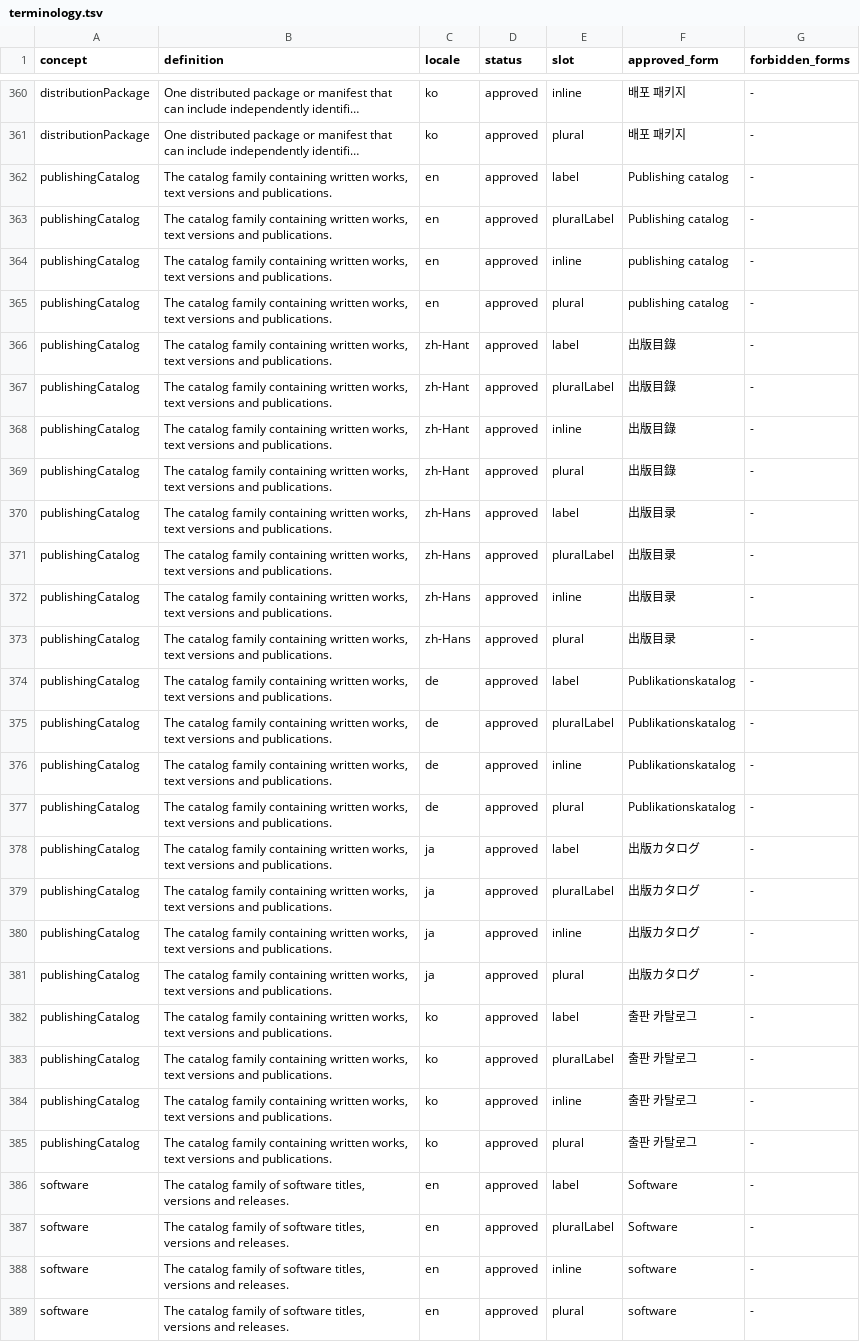
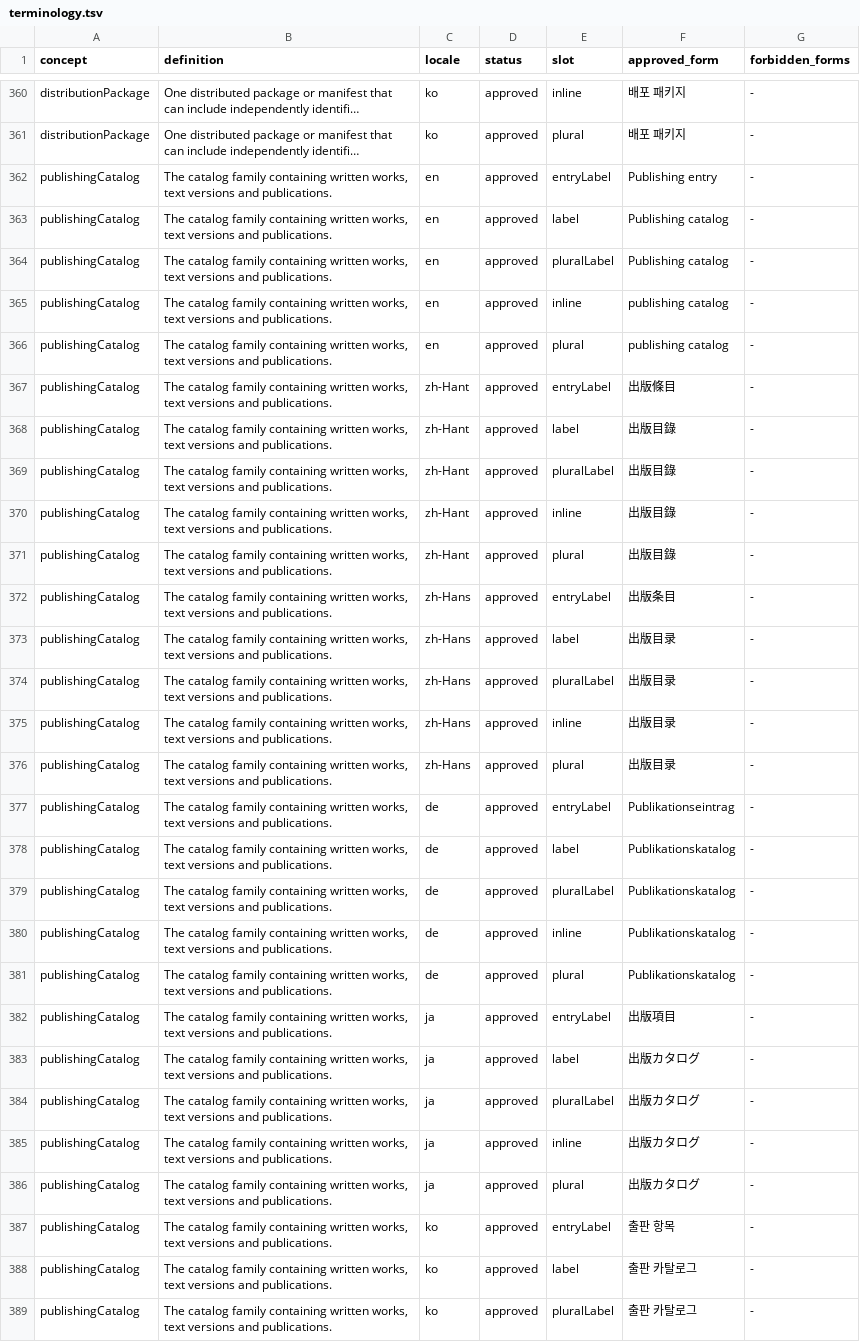
Before and after one commit to rezics/rezics, a TSV file: libraries/i18n/generated/terminology.tsv, drawn as a sheet; only a part is shown, gaps mark what is left out; the shorter side is filled out with more unchanged rows; long unchanged cells end in …; the diff covers the shown part only; the diff names each change by its address in the sheet, - before the commit and + after, or states it on an @@ line.

```diff
--- a/libraries/i18n/generated/terminology.tsv
+++ b/libraries/i18n/generated/terminology.tsv
+row 362: publishingCatalog | The catalog family containing written works, text versions and publications. | en | approved | entryLabel | Publishing entry | -
+row 367: publishingCatalog | The catalog family containing written works, text versions and publications. | zh-Hant | approved | entryLabel | 出版條目 | -
+row 372: publishingCatalog | The catalog family containing written works, text versions and publications. | zh-Hans | approved | entryLabel | 出版条目 | -
+row 377: publishingCatalog | The catalog family containing written works, text versions and publications. | de | approved | entryLabel | Publikationseintrag | -
+row 382: publishingCatalog | The catalog family containing written works, text versions and publications. | ja | approved | entryLabel | 出版項目 | -
+row 387: publishingCatalog | The catalog family containing written works, text versions and publications. | ko | approved | entryLabel | 출판 항목 | -
```
Also changed, not shown: 6 added rows elsewhere in this file, 18 other files.
